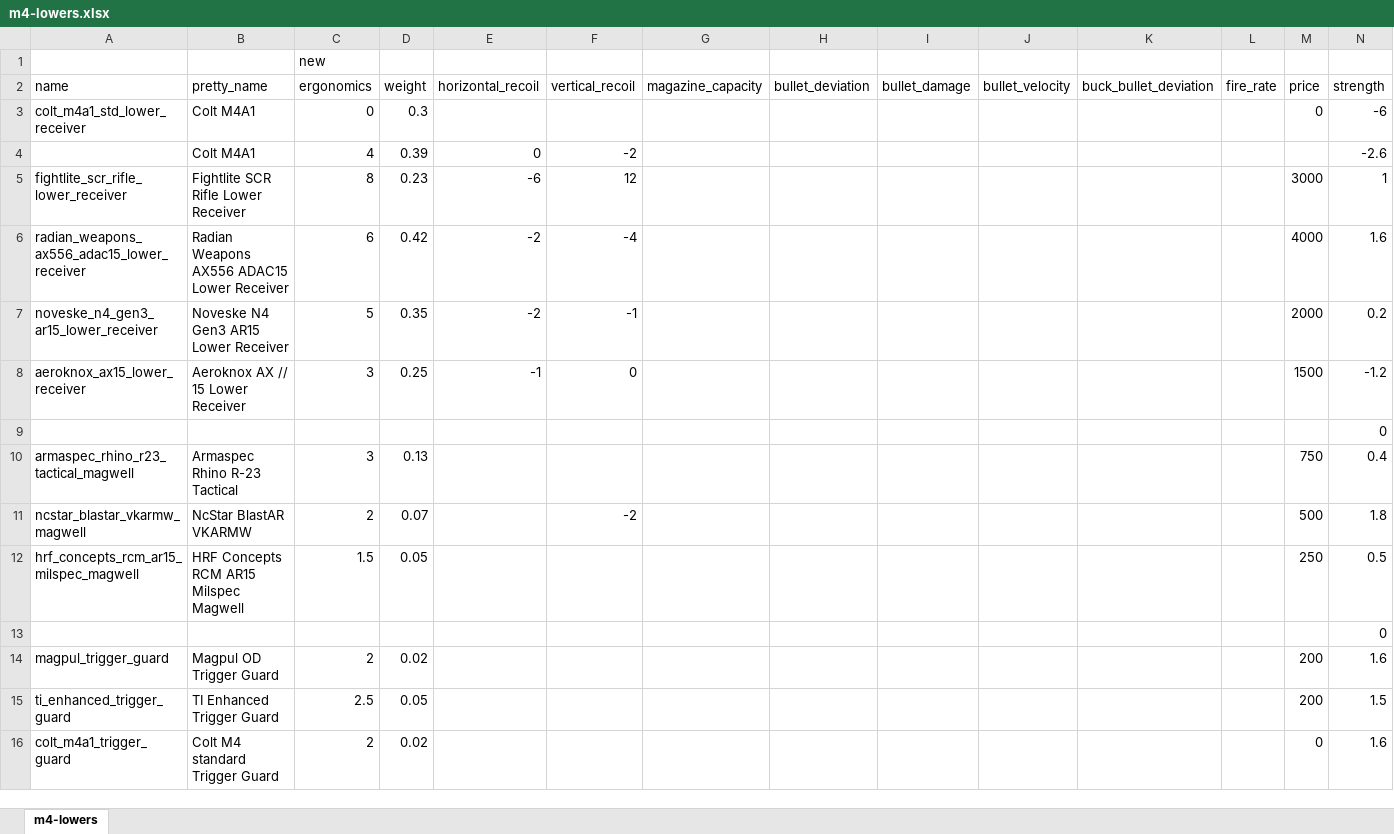
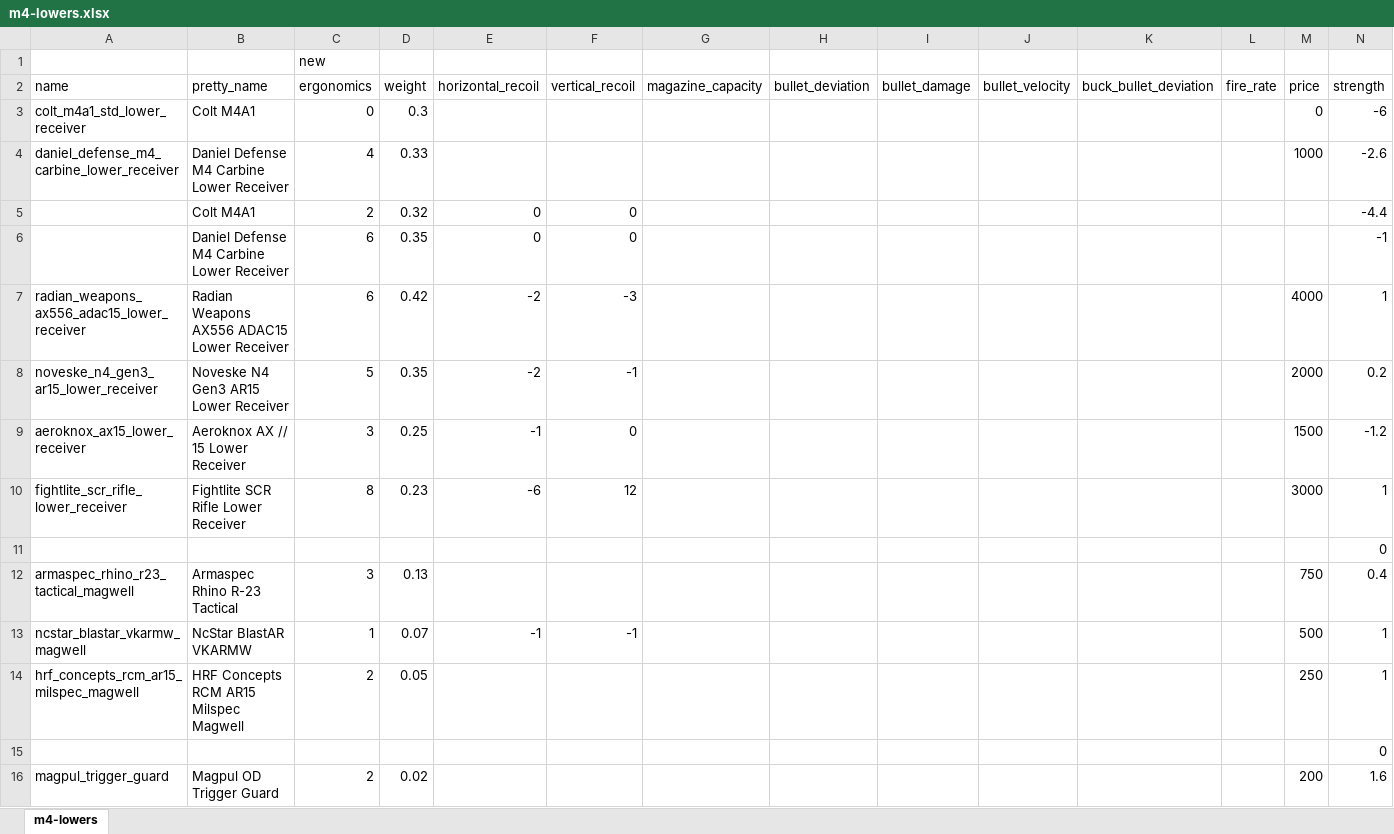
Before and after one commit to refact0r/deadline-balancing, an Excel workbook: changes/m4-lowers.xlsx, sheet m4-lowers, drawn as a sheet; only a part is shown; the shorter side is filled out with more unchanged rows; values as stored, in another font and other column widths than the file's, no borders; removed rows and columns are numbered as before the commit, all else as after; the diff names each change by its address in the sheet, - before the commit and + after, or states it on an @@ line.

Commit message:
minor dd lower buff

```diff
--- a/changes/m4-lowers.xlsx (sheet m4-lowers)
+++ b/changes/m4-lowers.xlsx (sheet m4-lowers)
-row 4:  | Colt M4A1 | 4 | 0.39 | 0 | -2 |  |  |  |  |  |  |  | -2.6
+row 4: daniel_defense_m4_carbine_lower_receiver | Daniel Defense M4 Carbine Lower Receiver | 4 | 0.33 |  |  |  |  |  |  |  |  | 1000 | -2.6
+row 5:  | Colt M4A1 | 2 | 0.32 | 0 | 0 |  |  |  |  |  |  |  | -4.4
+row 6:  | Daniel Defense M4 Carbine Lower Receiver | 6 | 0.35 | 0 | 0 |  |  |  |  |  |  |  | -1
-F7 (vertical_recoil): -4
+F7 (vertical_recoil): -3
-N7 (strength): 1.6
+N7 (strength): 1
@@ row 5 moved to row 10: fightlite_scr_rifle_lower_receiver @@
-C13 (ergonomics): 2
+C13 (ergonomics): 1
-E13 (horizontal_recoil): (empty)
+E13 (horizontal_recoil): -1
-F13 (vertical_recoil): -2
+F13 (vertical_recoil): -1
-N13 (strength): 1.8
+N13 (strength): 1
-C14 (ergonomics): 1.5
+C14 (ergonomics): 2
-N14 (strength): 0.5
+N14 (strength): 1
```
Also changed, not shown: formulas that keep their value, 3 other files.
